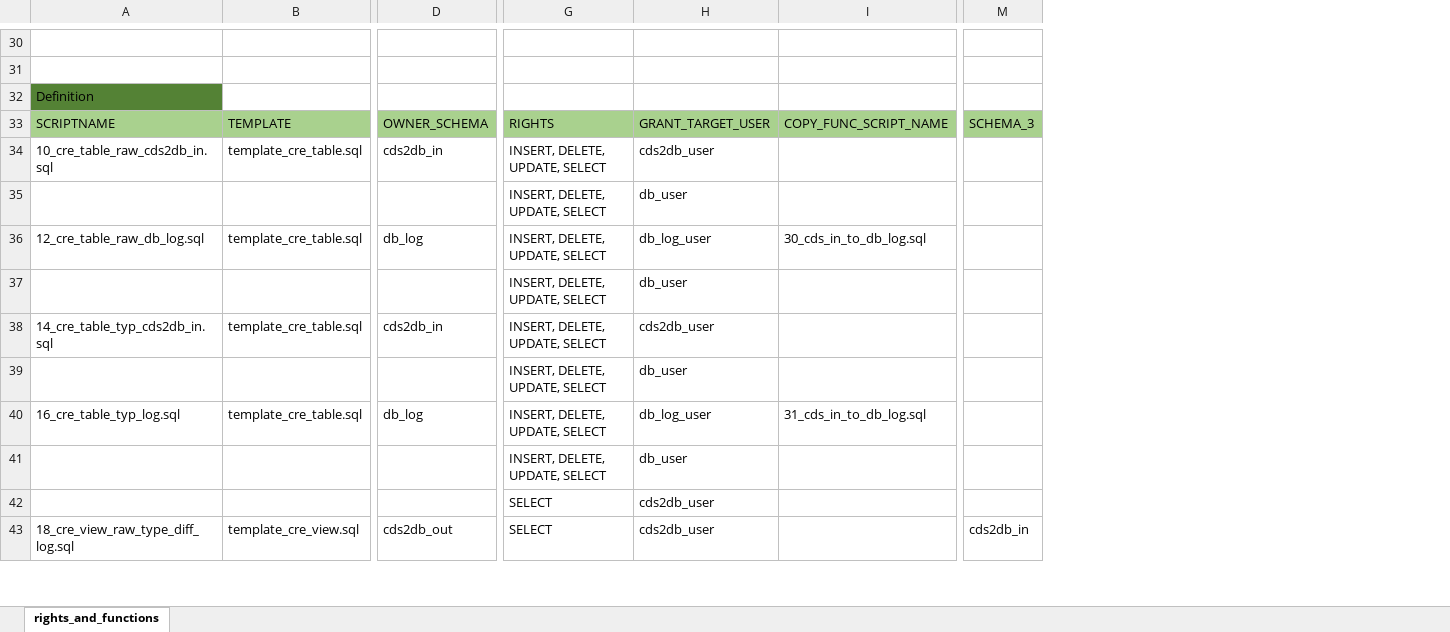
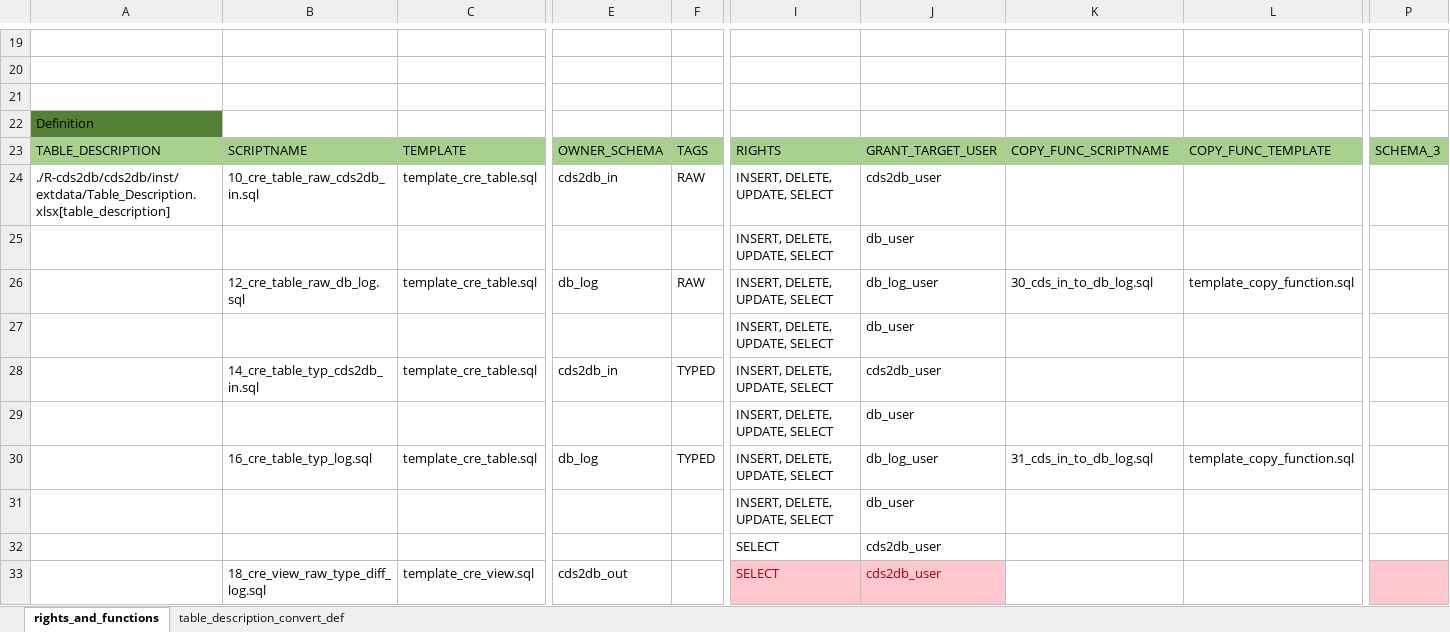
Before and after one commit to medizininformatik-initiative/INTERPOLAR, an Excel workbook: Postgres-cds_hub/init/template/user_schema_rights_definition.xlsx, sheet rights_and_functions, drawn as a sheet; only a part is shown, gaps mark what is left out; values as stored, in another font and other column widths than the file's, no borders; addresses are those after the commit; rows hold the shown columns only; the diff covers the shown part only; the diff names each change by its address in the sheet, - before the commit and + after, or states it on an @@ line.

Commit message:
Update Database Generation Process and Templates

```diff
--- a/Postgres-cds_hub/init/template/user_schema_rights_definition.xlsx (sheet rights_and_functions)
+++ b/Postgres-cds_hub/init/template/user_schema_rights_definition.xlsx (sheet rights_and_functions)
+sheet tab: table_description_convert_def
+column B, rows 23-33: SCRIPTNAME | 10_cre_table_raw_cds2db_in.sql |  | 12_cre_table_raw_db_log.sql |  | 14_cre_table_typ_cds2db_in.sql |  | 16_cre_table_typ_log.sql |  |  | 18_cre_view_raw_type_diff_log.sql
+column F, rows 23-30: TAGS | RAW |  | RAW |  | TYPED |  | TYPED
+column L, rows 23-30: COPY_FUNC_TEMPLATE |  |  | template_copy_function.sql |  |  |  | template_copy_function.sql
+row 21: (empty)
-A23: SCRIPTNAME
+A23: TABLE_DESCRIPTION
-K23: COPY_FUNC_SCRIPT_NAME
+K23: COPY_FUNC_SCRIPTNAME
-A24: 10_cre_table_raw_cds2db_in.sql
+A24: ./R-cds2db/cds2db/inst/extdata/Table_Description.xlsx[table_description]
-A26: 12_cre_table_raw_db_log.sql
+A26: (empty)
-A28: 14_cre_table_typ_cds2db_in.sql
+A28: (empty)
-A30: 16_cre_table_typ_log.sql
+A30: (empty)
-A33: 18_cre_view_raw_type_diff_log.sql
+A33: (empty)
@@ I33:J33 fill: none → #FFC7CE, text colour: black → #9C0006 @@
-P33: cds2db_in
+P33: (empty)
-P33 fill: none
+P33 fill: #FFC7CE
```
Also changed, not shown: 12 added rows, 13 removed rows, 6 edited cells and cell formats elsewhere in this sheet, 26 other files.
